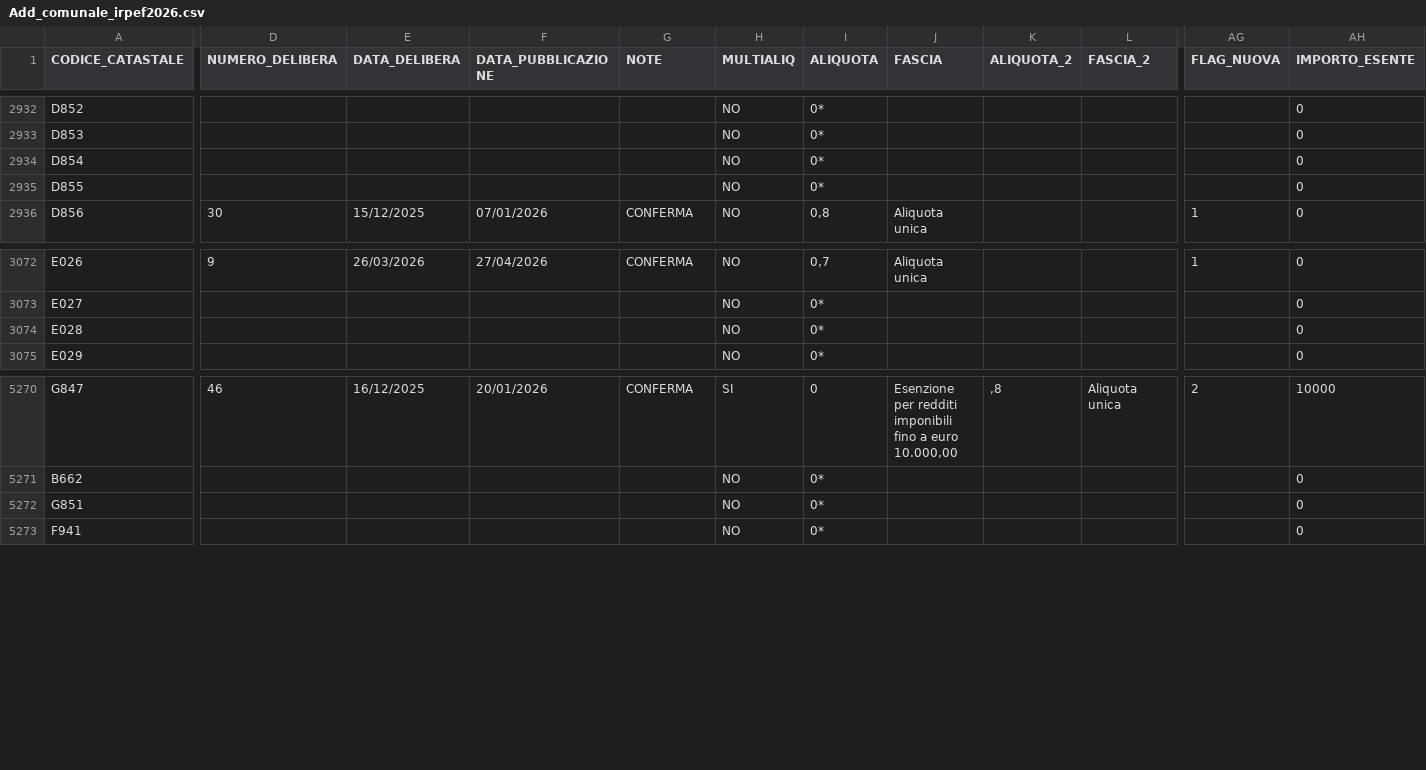
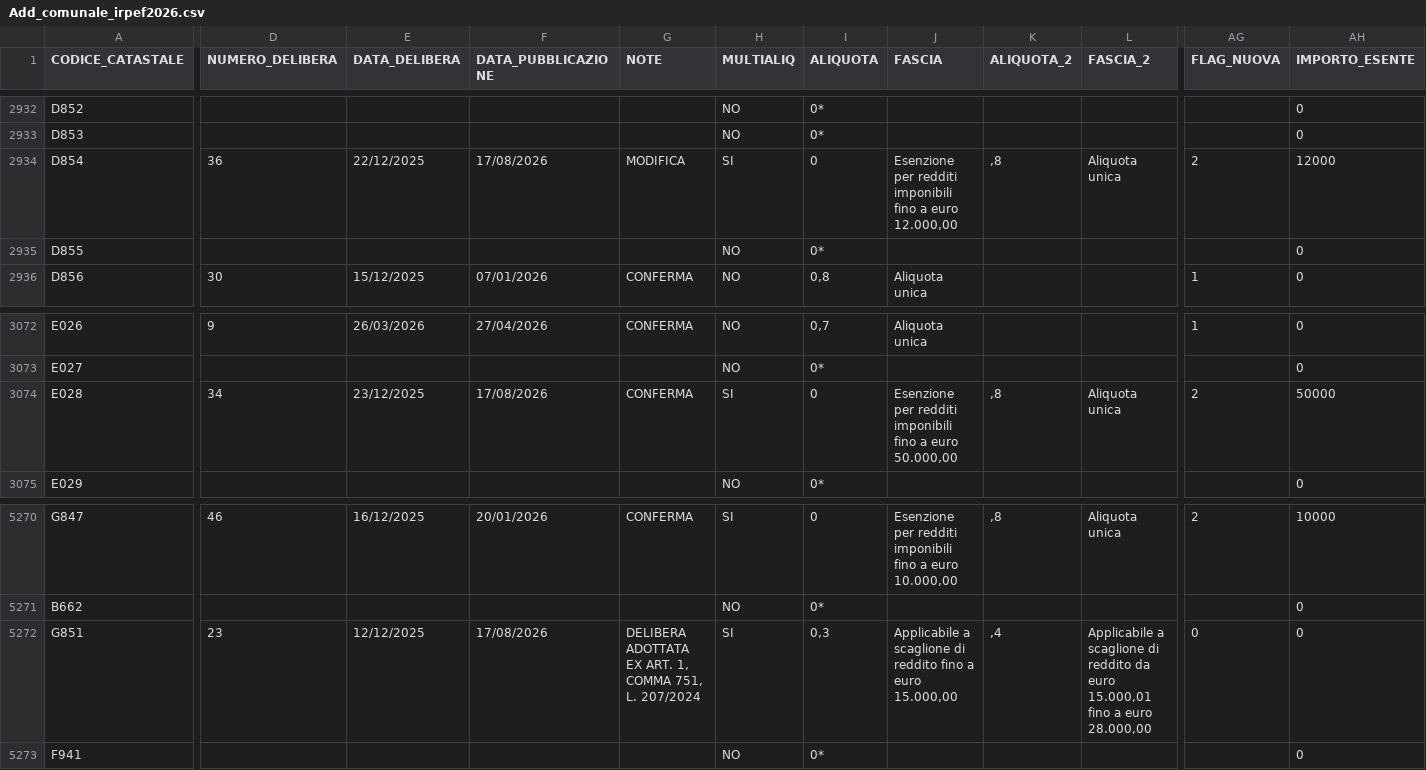
Before and after one commit to BernardoGiordano/stipendio.top, a CSV file: data/Add_comunale_irpef2026.csv, drawn as a sheet; only a part is shown, gaps mark what is left out; the diff covers the shown part only; the diff names each change by its address in the sheet, - before the commit and + after, or states it on an @@ line.

```diff
--- a/data/Add_comunale_irpef2026.csv
+++ b/data/Add_comunale_irpef2026.csv
-D2934 (NUMERO_DELIBERA): (empty)
+D2934 (NUMERO_DELIBERA): 36
-E2934 (DATA_DELIBERA): (empty)
+E2934 (DATA_DELIBERA): 22/12/2025
-F2934 (DATA_PUBBLICAZIONE): (empty)
+F2934 (DATA_PUBBLICAZIONE): 17/08/2026
-G2934 (NOTE): (empty)
+G2934 (NOTE): MODIFICA
-H2934 (MULTIALIQ): NO
+H2934 (MULTIALIQ): SI
-I2934 (ALIQUOTA): 0*
+I2934 (ALIQUOTA): 0
-J2934 (FASCIA): (empty)
+J2934 (FASCIA): Esenzione per redditi imponibili fino a euro 12.000,00
-K2934 (ALIQUOTA_2): (empty)
+K2934 (ALIQUOTA_2): ,8
-L2934 (FASCIA_2): (empty)
+L2934 (FASCIA_2): Aliquota unica
-AG2934 (FLAG_NUOVA): (empty)
+AG2934 (FLAG_NUOVA): 2
-AH2934 (IMPORTO_ESENTE): 0
+AH2934 (IMPORTO_ESENTE): 12000
-D3074 (NUMERO_DELIBERA): (empty)
+D3074 (NUMERO_DELIBERA): 34
-E3074 (DATA_DELIBERA): (empty)
+E3074 (DATA_DELIBERA): 23/12/2025
-F3074 (DATA_PUBBLICAZIONE): (empty)
+F3074 (DATA_PUBBLICAZIONE): 17/08/2026
-G3074 (NOTE): (empty)
+G3074 (NOTE): CONFERMA
-H3074 (MULTIALIQ): NO
+H3074 (MULTIALIQ): SI
-I3074 (ALIQUOTA): 0*
+I3074 (ALIQUOTA): 0
-J3074 (FASCIA): (empty)
+J3074 (FASCIA): Esenzione per redditi imponibili fino a euro 50.000,00
-K3074 (ALIQUOTA_2): (empty)
+K3074 (ALIQUOTA_2): ,8
-L3074 (FASCIA_2): (empty)
+L3074 (FASCIA_2): Aliquota unica
-AG3074 (FLAG_NUOVA): (empty)
+AG3074 (FLAG_NUOVA): 2
-AH3074 (IMPORTO_ESENTE): 0
+AH3074 (IMPORTO_ESENTE): 50000
-D5272 (NUMERO_DELIBERA): (empty)
+D5272 (NUMERO_DELIBERA): 23
-E5272 (DATA_DELIBERA): (empty)
+E5272 (DATA_DELIBERA): 12/12/2025
-F5272 (DATA_PUBBLICAZIONE): (empty)
+F5272 (DATA_PUBBLICAZIONE): 17/08/2026
-G5272 (NOTE): (empty)
+G5272 (NOTE): DELIBERA ADOTTATA EX ART. 1, COMMA 751, L. 207/2024
-H5272 (MULTIALIQ): NO
+H5272 (MULTIALIQ): SI
-I5272 (ALIQUOTA): 0*
+I5272 (ALIQUOTA): 0,3
-J5272 (FASCIA): (empty)
+J5272 (FASCIA): Applicabile a scaglione di reddito fino a euro 15.000,00
-K5272 (ALIQUOTA_2): (empty)
+K5272 (ALIQUOTA_2): ,4
-L5272 (FASCIA_2): (empty)
+L5272 (FASCIA_2): Applicabile a scaglione di reddito da euro 15.000,01 fino a euro 28.000,00
-AG5272 (FLAG_NUOVA): (empty)
+AG5272 (FLAG_NUOVA): 0
```
Also changed, not shown: 1 moved row and 97 edited cells elsewhere in this file, 1 other file.
